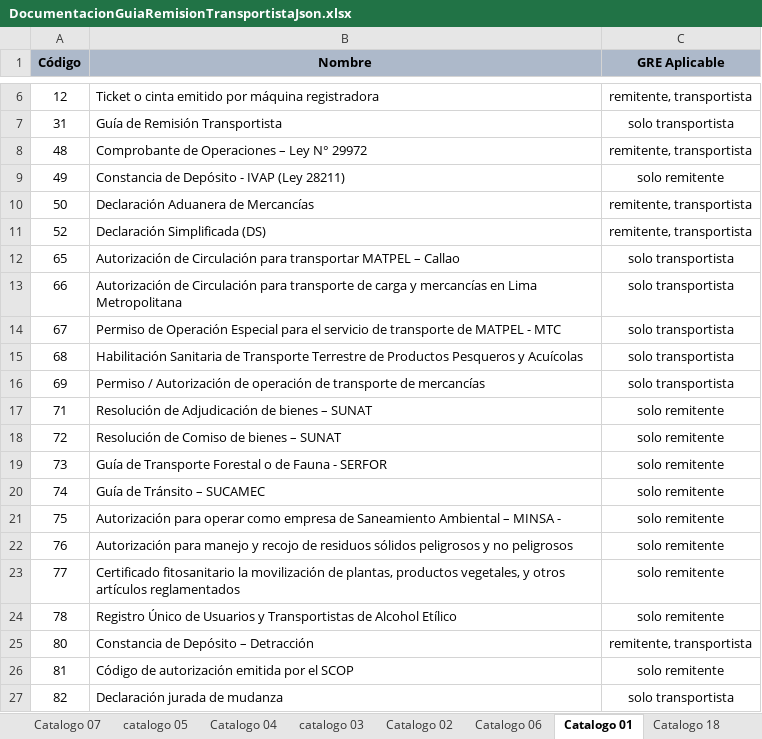
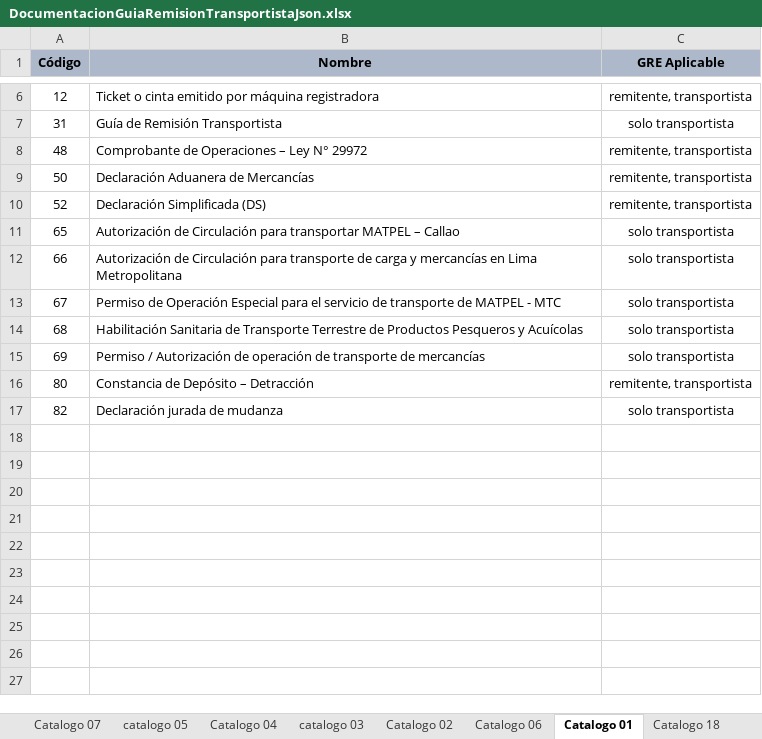
Before and after one commit to mifact/apijson, an Excel workbook: integracionConJson_GuiaRemision/DocumentacionGuiaRemisionTransportistaJson.xlsx, sheet Catalogo 01, drawn as a sheet; only a part is shown, gaps mark what is left out; values as stored, in another font and other column widths than the file's, no borders; the diff names each change by its address in the sheet, - before the commit and + after, or states it on an @@ line.

Commit message:
Se agrega ejemplos para emitir guia remision remitente motivo de traslado CONSIGNACION. Se agrega ejemplos para guia remision transportista para emitir con varios conductores o vehiculos secundarios, tambien se agrega ejemplos para documentos de referencia a eleccion.

```diff
--- a/integracionConJson_GuiaRemision/DocumentacionGuiaRemisionTransportistaJson.xlsx (sheet Catalogo 01)
+++ b/integracionConJson_GuiaRemision/DocumentacionGuiaRemisionTransportistaJson.xlsx (sheet Catalogo 01)
-row 9: 49 | Constancia de Depósito - IVAP (Ley 28211) | solo remitente
-row 17: 71 | Resolución de Adjudicación de bienes – SUNAT | solo remitente
-row 18: 72 | Resolución de Comiso de bienes – SUNAT | solo remitente
-row 19: 73 | Guía de Transporte Forestal o de Fauna - SERFOR | solo remitente
-row 20: 74 | Guía de Tránsito – SUCAMEC | solo remitente
-row 21: 75 | Autorización para operar como empresa de Saneamiento Ambiental – MINSA - | solo remitente
-row 22: 76 | Autorización para manejo y recojo de residuos sólidos peligrosos y no peligrosos | solo remitente
-row 23: 77 | Certificado fitosanitario la movilización de plantas, productos vegetales, y otros artículos reglamentados | solo remitente
-row 24: 78 | Registro Único de Usuarios y Transportistas de Alcohol Etílico | solo remitente
-row 26: 81 | Código de autorización emitida por el SCOP | solo remitente
```
Also changed, not shown: sheet estructura JSON, sheet RespuestaJSON, integracionConJson_GuiaRemision/DocumentacionGuiaRemisionRemitenteJson.xlsx, 4 other files.
